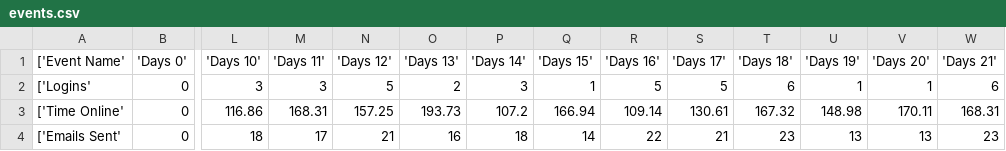
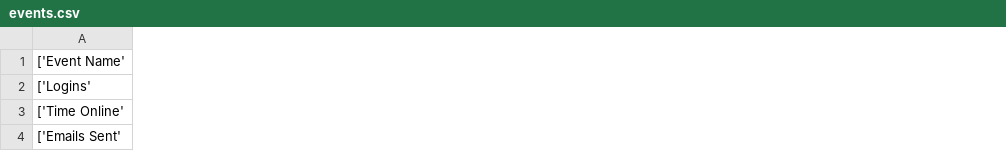
Before and after one commit to isaacsimstudy/CSCI262, a CSV file: Assignment3/events.csv, drawn as a sheet; only a part is shown, gaps mark what is left out; removed rows and columns are numbered as before the commit, all else as after; the diff covers the shown part only; the diff names each change by its address in the sheet, - before the commit and + after, or states it on an @@ line.

Commit message:
Saving progress on Event Gen

```diff
--- a/Assignment3/events.csv
+++ b/Assignment3/events.csv
-column B ('Days 0'), rows 2-4: all 0
-column L ('Days 10'), rows 2-4: 3 | 116.86 | 18
-column M ('Days 11'), rows 2-4: 3 | 168.31 | 17
-column N ('Days 12'), rows 2-4: 5 | 157.25 | 21
-column O ('Days 13'), rows 2-4: 2 | 193.73 | 16
-column P ('Days 14'), rows 2-4: 3 | 107.2 | 18
-column Q ('Days 15'), rows 2-4: 1 | 166.94 | 14
-column R ('Days 16'), rows 2-4: 5 | 109.14 | 22
-column S ('Days 17'), rows 2-4: 5 | 130.61 | 21
-column T ('Days 18'), rows 2-4: 6 | 167.32 | 23
-column U ('Days 19'), rows 2-4: 1 | 148.98 | 13
-column V ('Days 20'), rows 2-4: 1 | 170.11 | 13
-column W ('Days 21'), rows 2-4: 6 | 168.31 | 23
```
Also changed, not shown: 1 added column, 8 removed columns and 42 edited cells elsewhere in this file, 3 other files.
